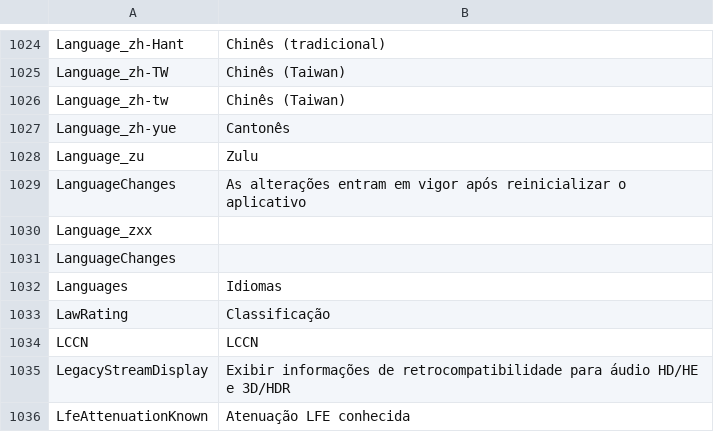
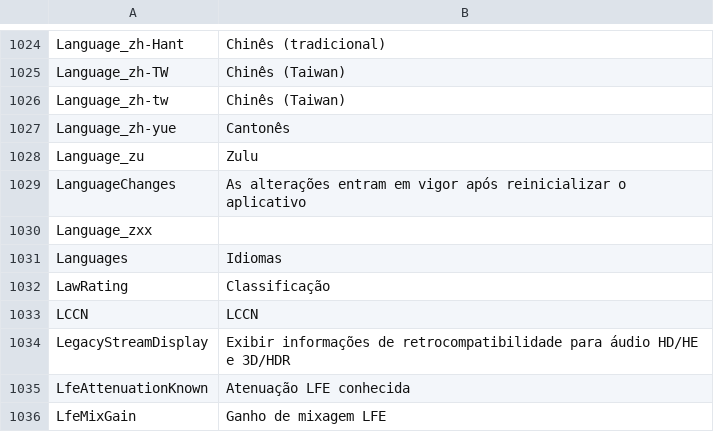
Before and after one commit to ubuntuegor/FluentInfo, a CSV file: FluentInfoTest/Assets/langs/pt-BR.csv, drawn as a sheet; only a part is shown, gaps mark what is left out; the shorter side is filled out with more unchanged rows; the diff names each change by its address in the sheet, - before the commit and + after, or states it on an @@ line.

```diff
--- a/FluentInfoTest/Assets/langs/pt-BR.csv
+++ b/FluentInfoTest/Assets/langs/pt-BR.csv
-row 1031: LanguageChanges
```
Also changed, not shown: FluentInfoTest/Assets/langs/es.csv, 2 other files.
